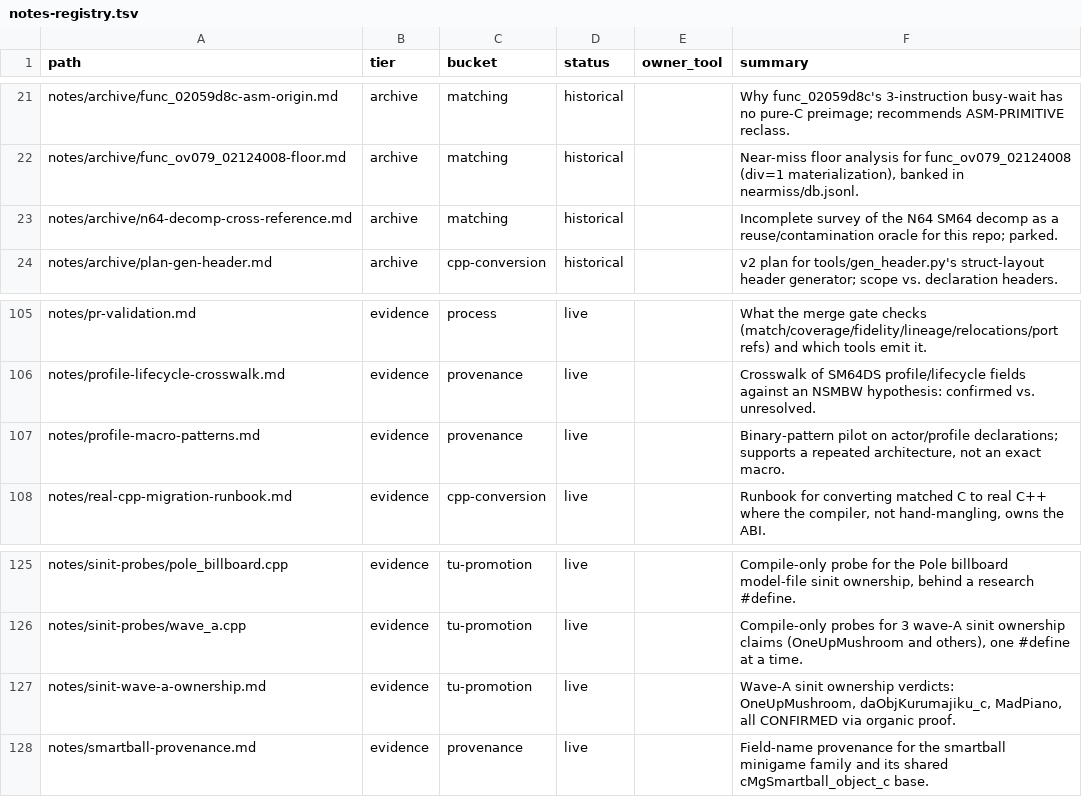
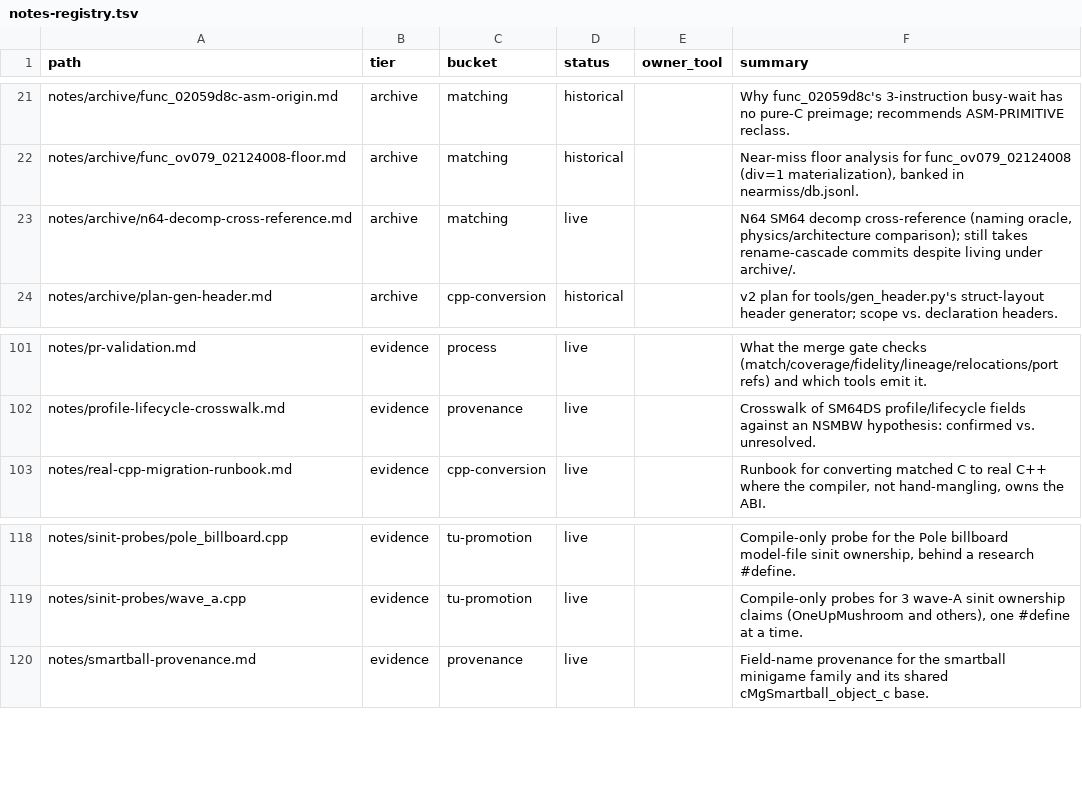
Before and after one commit to tangosdev/sm64ds-decomp, a TSV file: notes/data/notes-registry.tsv, drawn as a sheet; only a part is shown, gaps mark what is left out; the diff covers the shown part only.

```diff
--- a/notes/data/notes-registry.tsv
+++ b/notes/data/notes-registry.tsv
@@ -22,3 +22,3 @@ notes/archive/func_02059d8c-asm-origin.md	archive	matching	historical		Why func_
 notes/archive/func_ov079_02124008-floor.md	archive	matching	historical		Near-miss floor analysis for func_ov079_02124008 (div=1 materialization), banked in nearmiss/db.jsonl.
-notes/archive/n64-decomp-cross-reference.md	archive	matching	historical		Incomplete survey of the N64 SM64 decomp as a reuse/contamination oracle for this repo; parked.
+notes/archive/n64-decomp-cross-reference.md	archive	matching	live		N64 SM64 decomp cross-reference (naming oracle, physics/architecture comparison); still takes rename-cascade commits despite living under archive/.
 notes/archive/plan-gen-header.md	archive	cpp-conversion	historical		v2 plan for tools/gen_header.py's struct-layout header generator; scope vs. declaration headers.
@@ -106,3 +102,2 @@ notes/pr-validation.md	evidence	process	live		What the merge gate checks (match/
 notes/profile-lifecycle-crosswalk.md	evidence	provenance	live		Crosswalk of SM64DS profile/lifecycle fields against an NSMBW hypothesis: confirmed vs. unresolved.
-notes/profile-macro-patterns.md	evidence	provenance	live		Binary-pattern pilot on actor/profile declarations; supports a repeated architecture, not an exact macro.
 notes/real-cpp-migration-runbook.md	evidence	cpp-conversion	live		Runbook for converting matched C to real C++ where the compiler, not hand-mangling, owns the ABI.
@@ -126,3 +119,2 @@ notes/sinit-probes/pole_billboard.cpp	evidence	tu-promotion	live		Compile-only p
 notes/sinit-probes/wave_a.cpp	evidence	tu-promotion	live		Compile-only probes for 3 wave-A sinit ownership claims (OneUpMushroom and others), one #define at a time.
-notes/sinit-wave-a-ownership.md	evidence	tu-promotion	live		Wave-A sinit ownership verdicts: OneUpMushroom, daObjKurumajiku_c, MadPiano, all CONFIRMED via organic proof.
 notes/smartball-provenance.md	evidence	provenance	live		Field-name provenance for the smartball minigame family and its shared cMgSmartball_object_c base.
```
Also changed, not shown: 6 removed rows and 3 edited cells elsewhere in this file, 1 other file.
